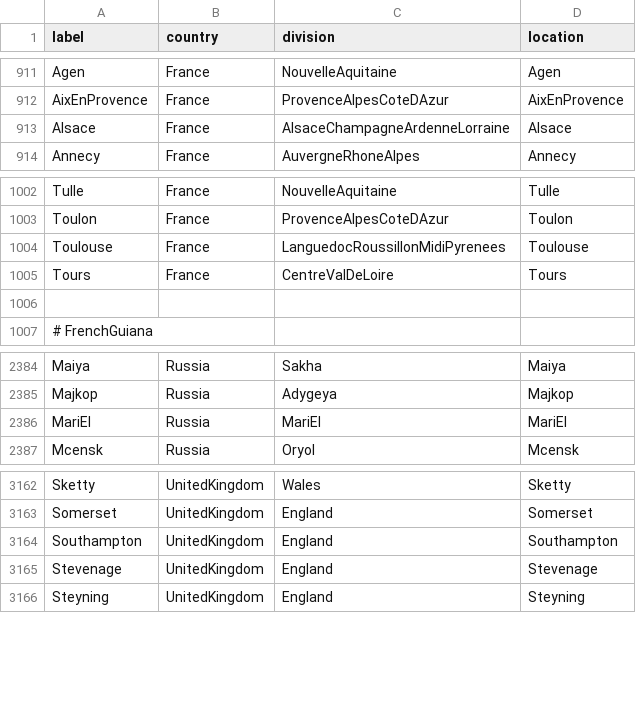
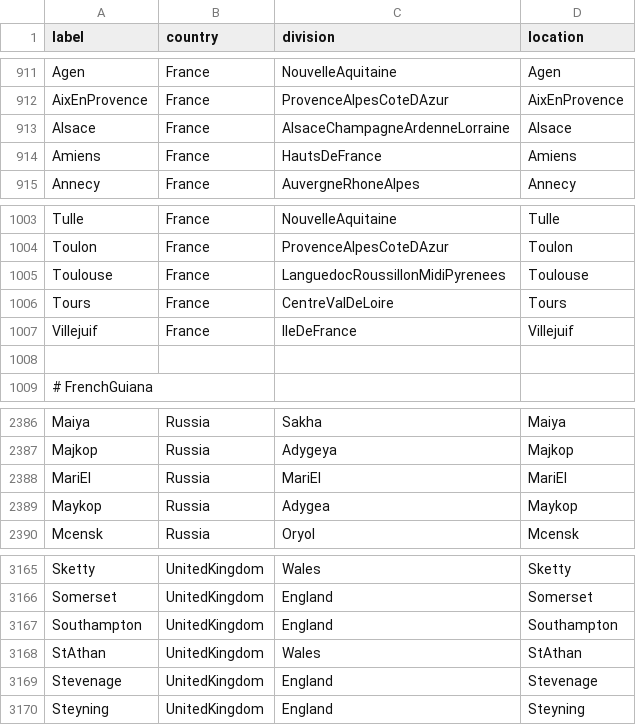
Before and after one commit to nextstrain/fauna, a TSV file: source-data/geo_synonyms.tsv, drawn as a sheet; only a part is shown, gaps mark what is left out; the diff names each change by its address in the sheet, - before the commit and + after, or states it on an @@ line.

```diff
--- a/source-data/geo_synonyms.tsv
+++ b/source-data/geo_synonyms.tsv
+row 914: Amiens | France | HautsDeFrance | Amiens
+row 1007: Villejuif | France | IleDeFrance | Villejuif
+row 2389: Maykop | Russia | Adygea | Maykop
+row 3168: StAthan | UnitedKingdom | Wales | StAthan
```
Also changed, not shown: source-data/flu_fix_location_label.tsv, source-data/flu_strain_name_fix.tsv.
